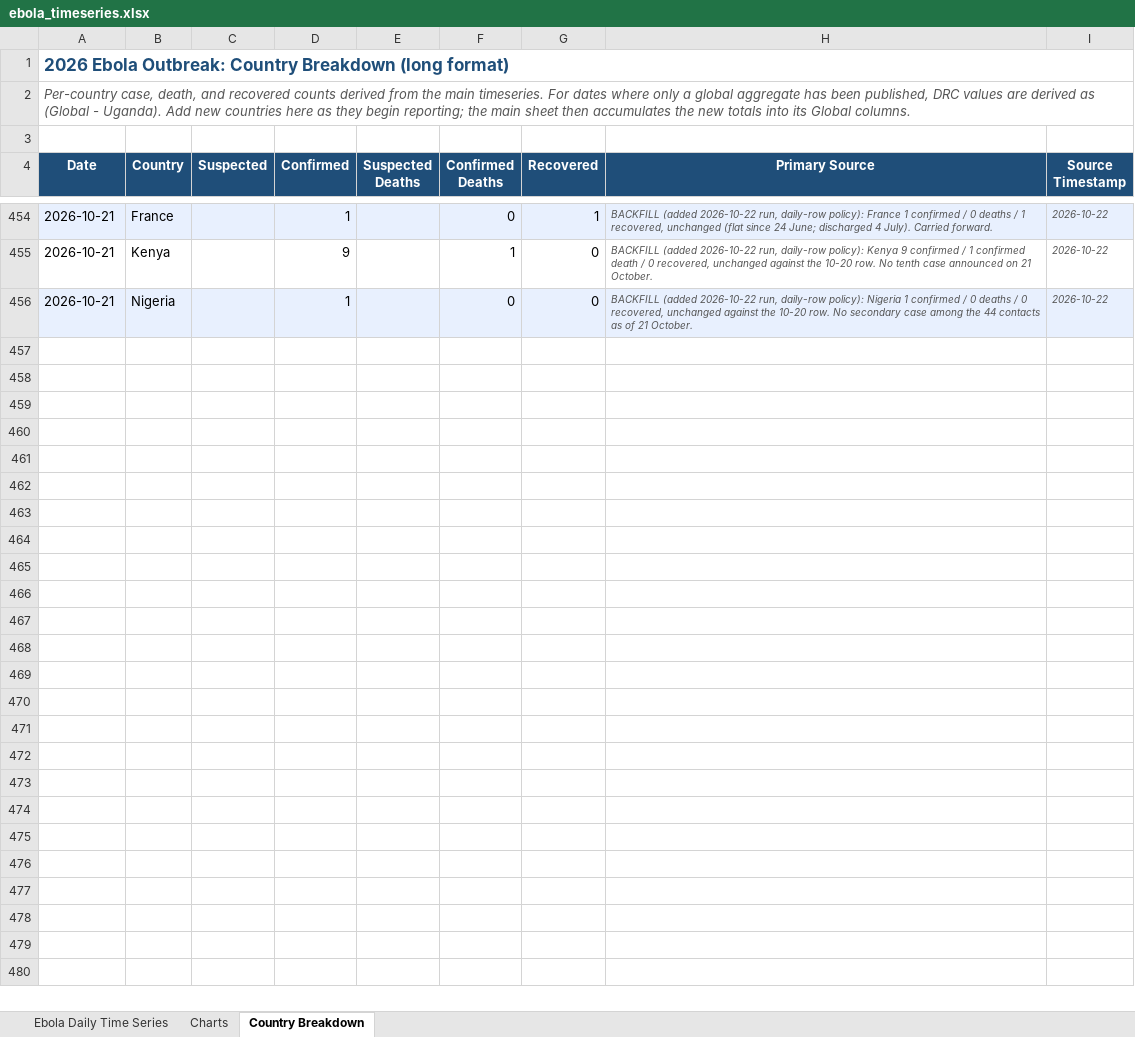
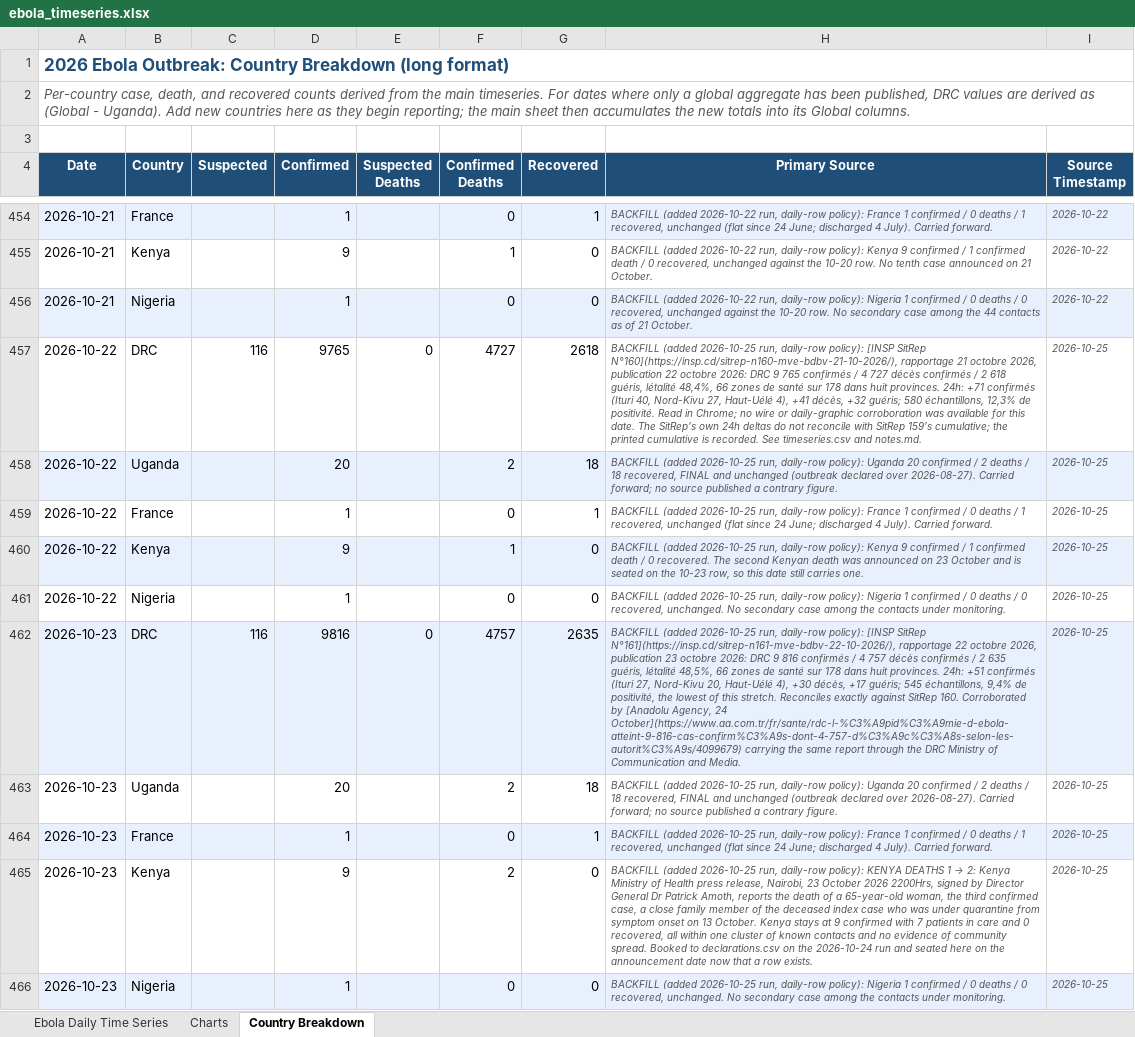
Before and after one commit to webbegole/ebola-bundibugyo-tracker-2026, an Excel workbook: outputs/ebola_timeseries.xlsx, sheet Country Breakdown, drawn as a sheet; only a part is shown, gaps mark what is left out; values as stored, in another font and other column widths than the file's, no borders; the diff names each change by its address in the sheet, - before the commit and + after, or states it on an @@ line.

Commit message:
Daily update 2026-10-25: INSP resumes with SitReps 160 and 161; 10-22 and 10-23 backfilled; Kenya's second death seated; total 9,847 / 4,761

```diff
--- a/outputs/ebola_timeseries.xlsx (sheet Country Breakdown)
+++ b/outputs/ebola_timeseries.xlsx (sheet Country Breakdown)
+row 457: 2026-10-22 | DRC | 116 | 9765 | 0 | 4727 | 2618 | BACKFILL (added 2026-10-25 run, daily-row policy): [INSP SitRep N°160](https://insp.cd/sitrep-n160-mve-bdbv-21-10-2026/), rapportage 21 octobre 2026, publication 22 octobre 2026: DRC 9 765 confirmés / 4 727 décès confirmés / 2 618 guéris, létalité 48,4%, 66 zones de santé sur 178 dans huit provinces. 24h: +71 confirmés (Ituri 40, Nord-Kivu 27, Haut-Uélé 4), +41 décès, +32 guéris; 580 échantillons, 12,3% de positivité. Read in Chrome; no wire or daily-graphic corroboration was available for this date. The SitRep’s own 24h deltas do not reconcile with SitRep 159’s cumulative; the printed cumulative is recorded. See timeseries.csv and notes.md. | 2026-10-25
+row 458: 2026-10-22 | Uganda |  | 20 |  | 2 | 18 | BACKFILL (added 2026-10-25 run, daily-row policy): Uganda 20 confirmed / 2 deaths / 18 recovered, FINAL and unchanged (outbreak declared over 2026-08-27). Carried forward; no source published a contrary figure. | 2026-10-25
+row 459: 2026-10-22 | France |  | 1 |  | 0 | 1 | BACKFILL (added 2026-10-25 run, daily-row policy): France 1 confirmed / 0 deaths / 1 recovered, unchanged (flat since 24 June; discharged 4 July). Carried forward. | 2026-10-25
+row 460: 2026-10-22 | Kenya |  | 9 |  | 1 | 0 | BACKFILL (added 2026-10-25 run, daily-row policy): Kenya 9 confirmed / 1 confirmed death / 0 recovered. The second Kenyan death was announced on 23 October and is seated on the 10-23 row, so this date still carries one. | 2026-10-25
+row 461: 2026-10-22 | Nigeria |  | 1 |  | 0 | 0 | BACKFILL (added 2026-10-25 run, daily-row policy): Nigeria 1 confirmed / 0 deaths / 0 recovered, unchanged. No secondary case among the contacts under monitoring. | 2026-10-25
+row 462: 2026-10-23 | DRC | 116 | 9816 | 0 | 4757 | 2635 | BACKFILL (added 2026-10-25 run, daily-row policy): [INSP SitRep N°161](https://insp.cd/sitrep-n161-mve-bdbv-22-10-2026/), rapportage 22 octobre 2026, publication 23 octobre 2026: DRC 9 816 confirmés / 4 757 décès confirmés / 2 635 guéris, létalité 48,5%, 66 zones de santé sur 178 dans huit provinces. 24h: +51 confirmés (Ituri 27, Nord-Kivu 20, Haut-Uélé 4), +30 décès, +17 guéris; 545 échantillons, 9,4% de positivité, the lowest of this stretch. Reconciles exactly against SitRep 160. Corroborated by [Anadolu Agency, 24 October](https://www.aa.com.tr/fr/sante/rdc-l-%C3%A9pid%C3%A9mie-d-ebola-atteint-9-816-cas-confirm%C3%A9s-dont-4-757-d%C3%A9c%C3%A8s-selon-les-autorit%C3%A9s/4099679) carrying the same report through the DRC Ministry of Communication and Media. | 2026-10-25
+row 463: 2026-10-23 | Uganda |  | 20 |  | 2 | 18 | BACKFILL (added 2026-10-25 run, daily-row policy): Uganda 20 confirmed / 2 deaths / 18 recovered, FINAL and unchanged (outbreak declared over 2026-08-27). Carried forward; no source published a contrary figure. | 2026-10-25
+row 464: 2026-10-23 | France |  | 1 |  | 0 | 1 | BACKFILL (added 2026-10-25 run, daily-row policy): France 1 confirmed / 0 deaths / 1 recovered, unchanged (flat since 24 June; discharged 4 July). Carried forward. | 2026-10-25
+row 465: 2026-10-23 | Kenya |  | 9 |  | 2 | 0 | BACKFILL (added 2026-10-25 run, daily-row policy): KENYA DEATHS 1 → 2: Kenya Ministry of Health press release, Nairobi, 23 October 2026 2200Hrs, signed by Director General Dr Patrick Amoth, reports the death of a 65-year-old woman, the third confirmed case, a close family member of the deceased index case who was under quarantine from symptom onset on 13 October. Kenya stays at 9 confirmed with 7 patients in care and 0 recovered, all within one cluster of known contacts and no evidence of community spread. Booked to declarations.csv on the 2026-10-24 run and seated here on the announcement date now that a row exists. | 2026-10-25
+row 466: 2026-10-23 | Nigeria |  | 1 |  | 0 | 0 | BACKFILL (added 2026-10-25 run, daily-row policy): Nigeria 1 confirmed / 0 deaths / 0 recovered, unchanged. No secondary case among the contacts under monitoring. | 2026-10-25
```
Also changed, not shown: sheet Charts, sheet Ebola Daily Time Series, 12 other files.
